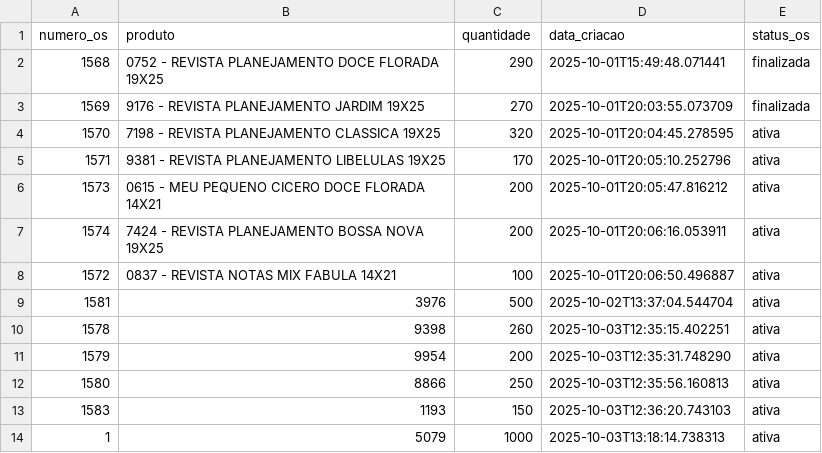
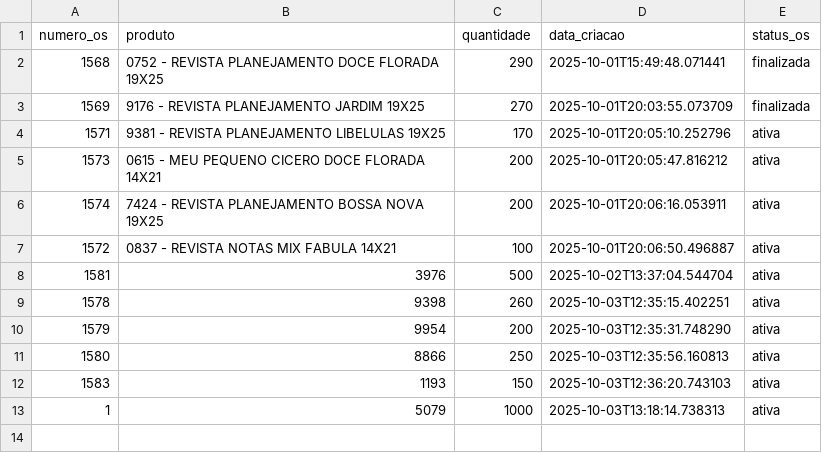
Before and after one commit to controleciceropapelaria-design/sistema-apontamento-tempos, a CSV file: ordens_servico.csv, drawn as a sheet; the diff names each change by its address in the sheet, - before the commit and + after, or states it on an @@ line.

Commit message:
OS atualizada - 08/10/2025 14:18

```diff
--- a/ordens_servico.csv
+++ b/ordens_servico.csv
-row 4: 1570 | 7198 - REVISTA PLANEJAMENTO CLASSICA 19X25 | 320 | 2025-10-01T20:04:45.278595 | ativa
```
